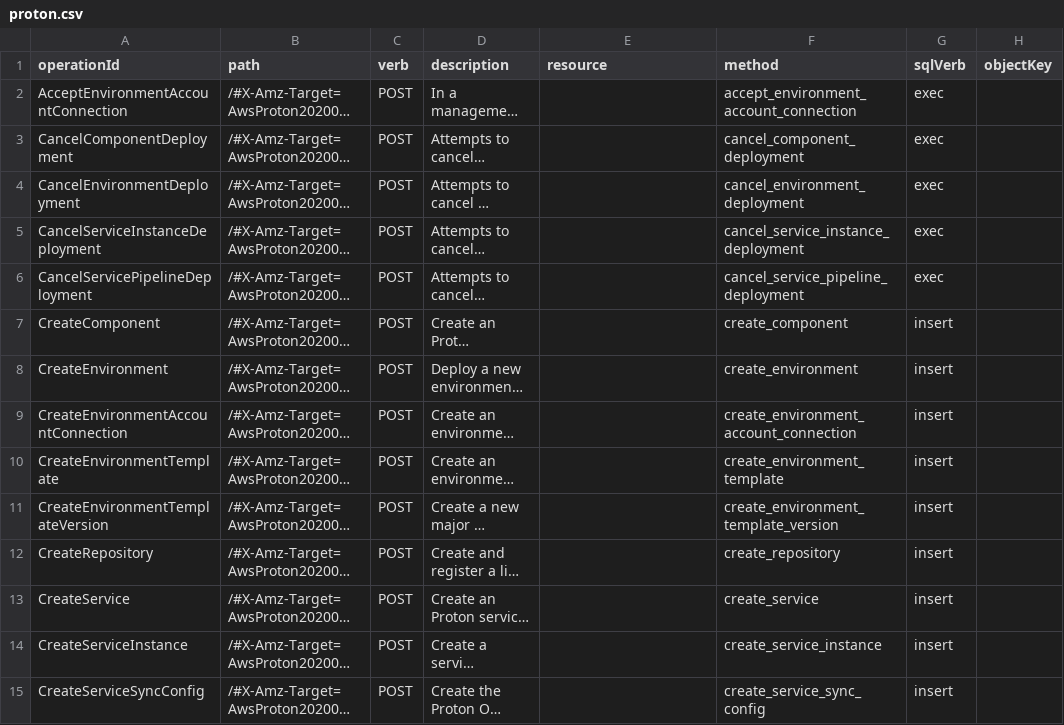
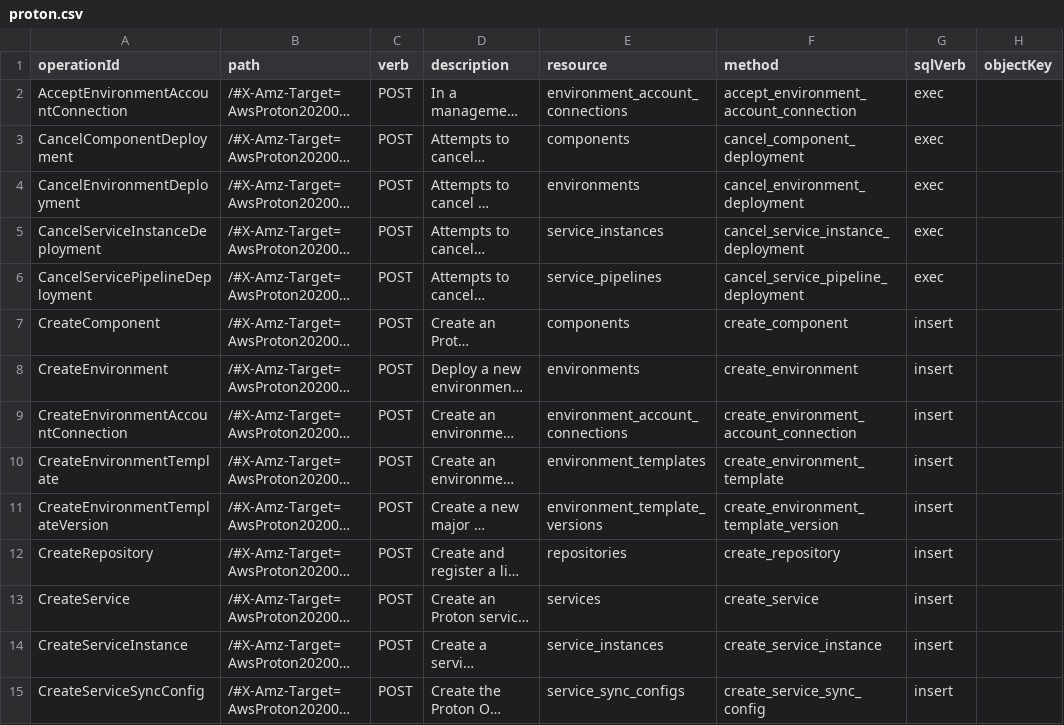
Before and after one commit to stackql/stackql-provider-aws, a CSV file: smithy-to-openapi/stackql-routes/proton.csv, drawn as a sheet; only a part is shown; long unchanged cells end in …; the diff covers the shown part only; the diff names each change by its address in the sheet, - before the commit and + after, or states it on an @@ line.

```diff
--- a/smithy-to-openapi/stackql-routes/proton.csv
+++ b/smithy-to-openapi/stackql-routes/proton.csv
-E2 (resource): (empty)
+E2 (resource): environment_account_connections
-E3 (resource): (empty)
+E3 (resource): components
-E4 (resource): (empty)
+E4 (resource): environments
-E5 (resource): (empty)
+E5 (resource): service_instances
-E6 (resource): (empty)
+E6 (resource): service_pipelines
-E7 (resource): (empty)
+E7 (resource): components
-E8 (resource): (empty)
+E8 (resource): environments
-E9 (resource): (empty)
+E9 (resource): environment_account_connections
-E10 (resource): (empty)
+E10 (resource): environment_templates
-E11 (resource): (empty)
+E11 (resource): environment_template_versions
-E12 (resource): (empty)
+E12 (resource): repositories
-E13 (resource): (empty)
+E13 (resource): services
-E14 (resource): (empty)
+E14 (resource): service_instances
-E15 (resource): (empty)
+E15 (resource): service_sync_configs
```
Also changed, not shown: 73 edited cells elsewhere in this file, smithy-to-openapi/stackql-routes/lightsail.csv, smithy-to-openapi/stackql-routes/networkmanager.csv, 51 other files.
